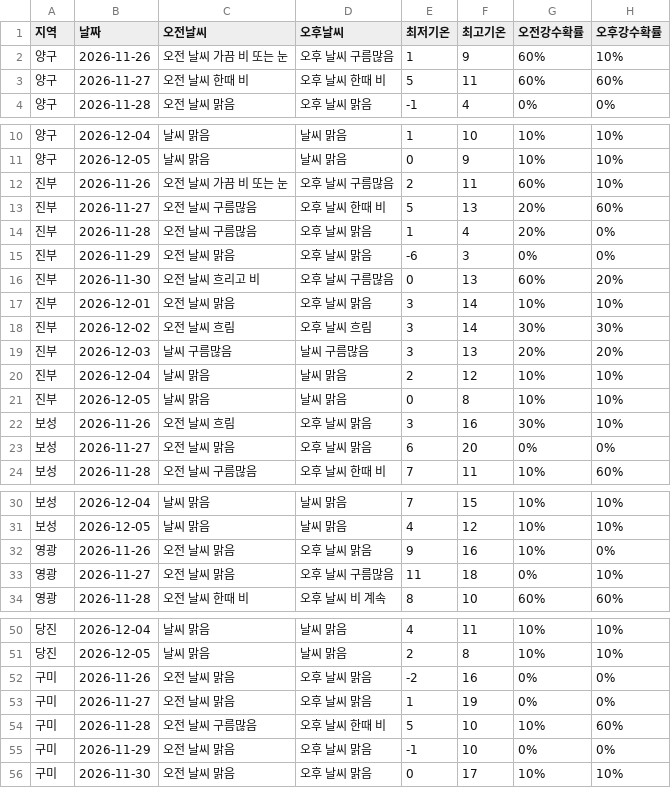
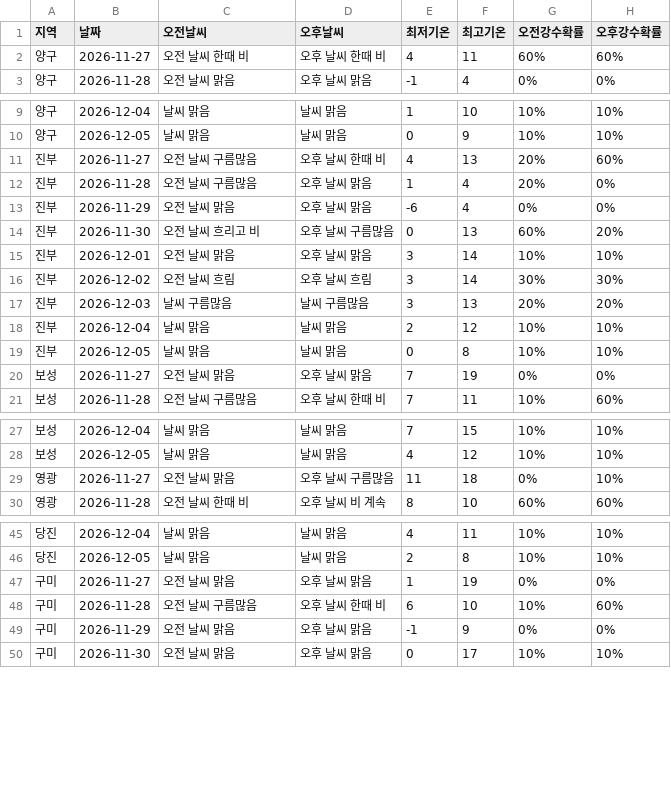
Before and after one commit to wngml7055/potato-times, a CSV file: data/weather.csv, drawn as a sheet; only a part is shown, gaps mark what is left out; the diff covers the shown part only.

```diff
--- a/data/weather.csv
+++ b/data/weather.csv
@@ -1,4 +1,3 @@
 지역,날짜,오전날씨,오후날씨,최저기온,최고기온,오전강수확률,오후강수확률
-양구,2026-11-26,오전 날씨 가끔 비 또는 눈,오후 날씨 구름많음,1,9,60%,10%
-양구,2026-11-27,오전 날씨 한때 비,오후 날씨 한때 비,5,11,60%,60%
+양구,2026-11-27,오전 날씨 한때 비,오후 날씨 한때 비,4,11,60%,60%
 양구,2026-11-28,오전 날씨 맑음,오후 날씨 맑음,-1,4,0%,0%
@@ -11,6 +10,5 @@
 양구,2026-12-05,날씨 맑음,날씨 맑음,0,9,10%,10%
-진부,2026-11-26,오전 날씨 가끔 비 또는 눈,오후 날씨 구름많음,2,11,60%,10%
-진부,2026-11-27,오전 날씨 구름많음,오후 날씨 한때 비,5,13,20%,60%
+진부,2026-11-27,오전 날씨 구름많음,오후 날씨 한때 비,4,13,20%,60%
 진부,2026-11-28,오전 날씨 구름많음,오후 날씨 맑음,1,4,20%,0%
-진부,2026-11-29,오전 날씨 맑음,오후 날씨 맑음,-6,3,0%,0%
+진부,2026-11-29,오전 날씨 맑음,오후 날씨 맑음,-6,4,0%,0%
 진부,2026-11-30,오전 날씨 흐리고 비,오후 날씨 구름많음,0,13,60%,20%
@@ -21,4 +19,3 @@
 진부,2026-12-05,날씨 맑음,날씨 맑음,0,8,10%,10%
-보성,2026-11-26,오전 날씨 흐림,오후 날씨 맑음,3,16,30%,10%
-보성,2026-11-27,오전 날씨 맑음,오후 날씨 맑음,6,20,0%,0%
+보성,2026-11-27,오전 날씨 맑음,오후 날씨 맑음,7,19,0%,0%
 보성,2026-11-28,오전 날씨 구름많음,오후 날씨 한때 비,7,11,10%,60%
@@ -31,3 +28,2 @@
 보성,2026-12-05,날씨 맑음,날씨 맑음,4,12,10%,10%
-영광,2026-11-26,오전 날씨 맑음,오후 날씨 맑음,9,16,10%,0%
 영광,2026-11-27,오전 날씨 맑음,오후 날씨 구름많음,11,18,0%,10%
@@ -51,6 +46,5 @@
 당진,2026-12-05,날씨 맑음,날씨 맑음,2,8,10%,10%
-구미,2026-11-26,오전 날씨 맑음,오후 날씨 맑음,-2,16,0%,0%
 구미,2026-11-27,오전 날씨 맑음,오후 날씨 맑음,1,19,0%,0%
-구미,2026-11-28,오전 날씨 구름많음,오후 날씨 한때 비,5,10,10%,60%
-구미,2026-11-29,오전 날씨 맑음,오후 날씨 맑음,-1,10,0%,0%
+구미,2026-11-28,오전 날씨 구름많음,오후 날씨 한때 비,6,10,10%,60%
+구미,2026-11-29,오전 날씨 맑음,오후 날씨 맑음,-1,9,0%,0%
 구미,2026-11-30,오전 날씨 맑음,오후 날씨 맑음,0,17,10%,10%
```
Also changed, not shown: 1 removed row and 1 edited cell elsewhere in this file.
